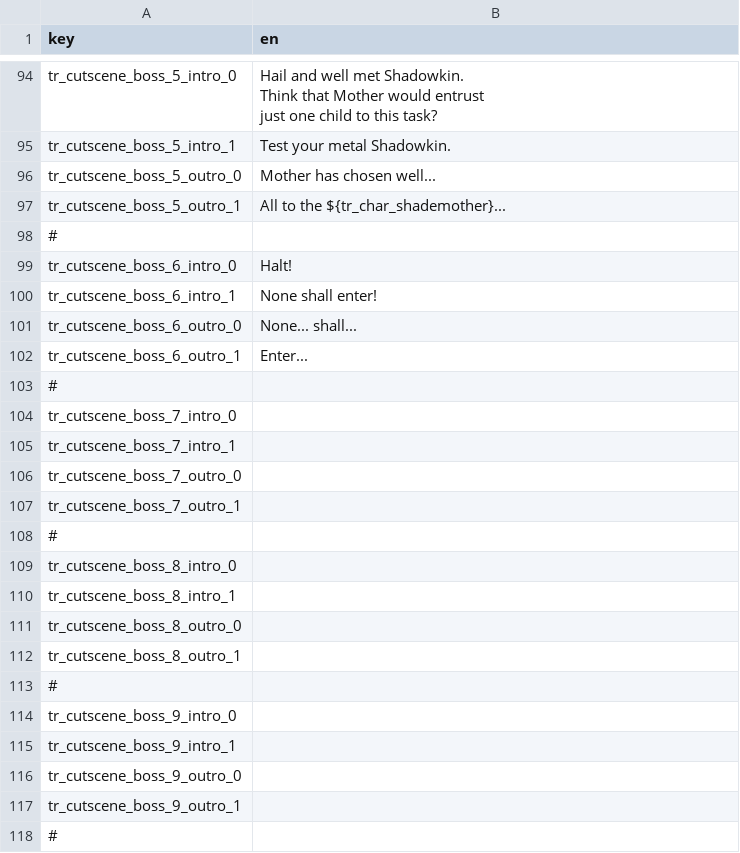
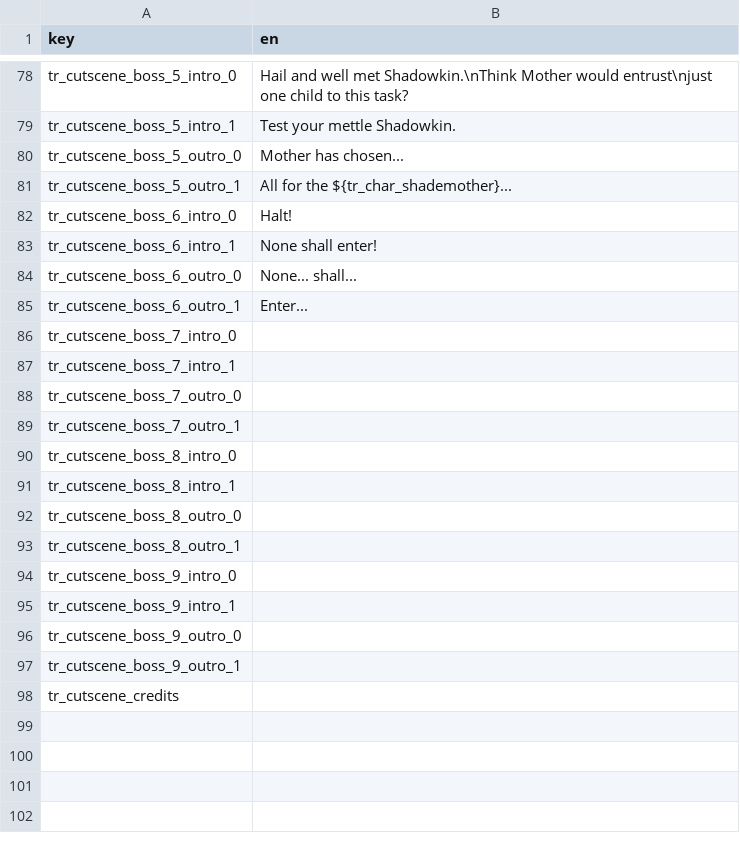
Before and after one commit to zero0/shadow-nes, a CSV file: assets/gametext.csv, drawn as a sheet; only a part is shown, gaps mark what is left out; removed rows and columns are numbered as before the commit, all else as after; ↵ is a line break in a cell; the diff covers the shown part only; the diff names each change by its address in the sheet, - before the commit and + after, or states it on an @@ line.

```diff
--- a/assets/gametext.csv
+++ b/assets/gametext.csv
-B78 (en): …well met Shadowkin. ↵ Think that Mother would entrust ↵ just one child…
+B78 (en): …well met Shadowkin.\nThink Mother would entrust\njust one child…
-B79 (en): Test your metal Shadowkin.
+B79 (en): Test your mettle Shadowkin.
-B80 (en): Mother has chosen well...
+B80 (en): Mother has chosen...
-B81 (en): All to the ${tr_char_shademother}...
+B81 (en): All for the ${tr_char_shademother}...
-row 98: #
-row 103: #
-row 108: #
-row 113: #
-A98 (key): #
+A98 (key): tr_cutscene_credits
```
Also changed, not shown: 6 added rows, 22 removed rows and 12 edited cells elsewhere in this file, 11 other files.
